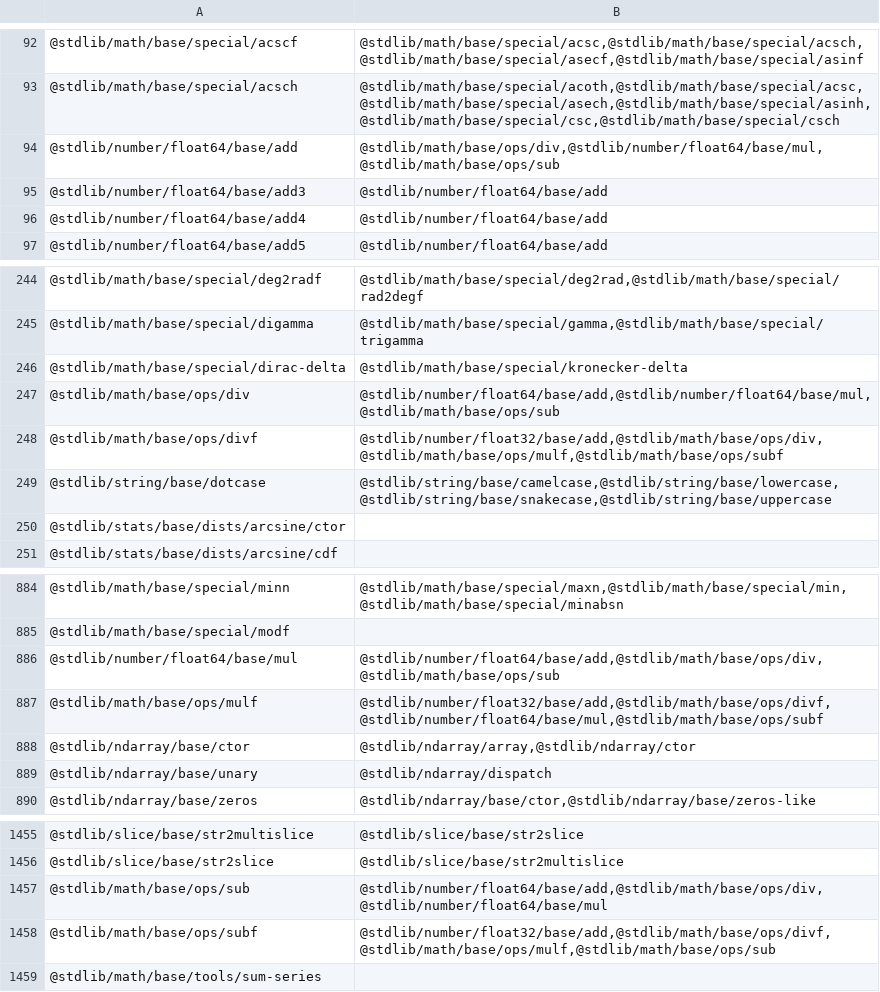
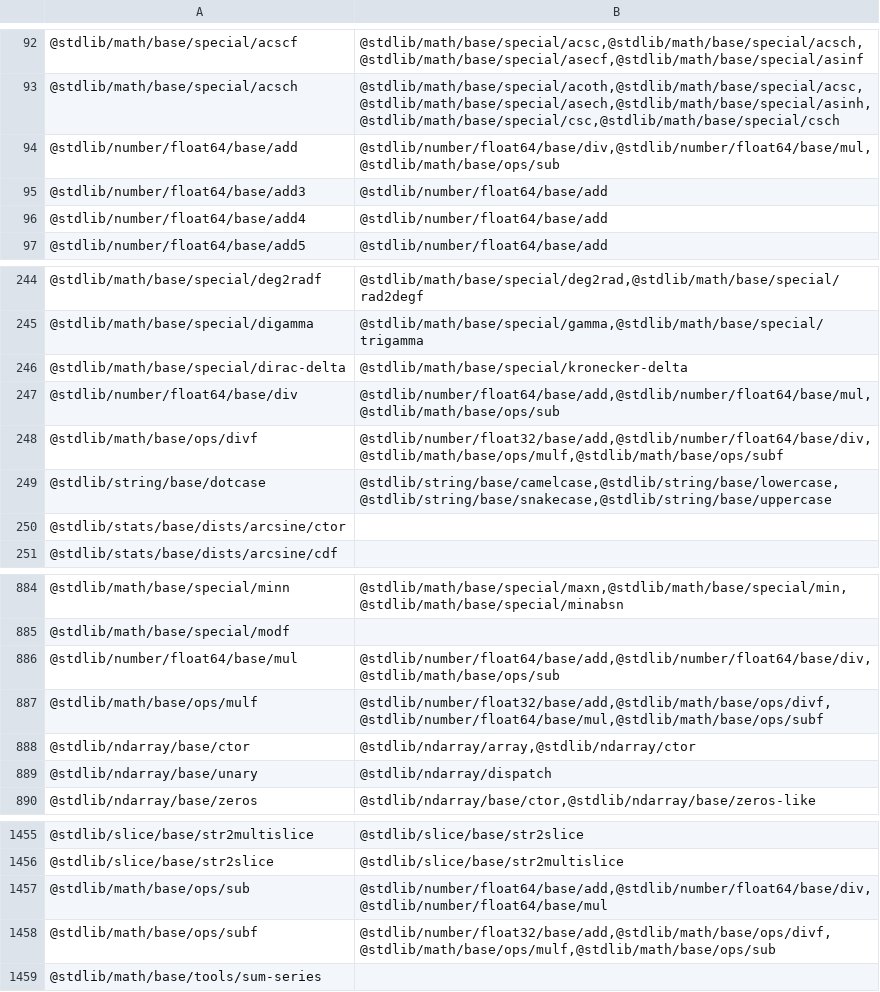
Before and after one commit to stdlib-js/namespace-pkg2related, a CSV file: data/data.csv, drawn as a sheet; only a part is shown, gaps mark what is left out.

```diff
--- a/data/data.csv
+++ b/data/data.csv
@@ -93,3 +93,3 @@
 "@stdlib/math/base/special/acsch","@stdlib/math/base/special/acoth,@stdlib/math/base/special/acsc,@stdlib/math/base/special/asech,@stdlib/math/base/special/asinh,@stdlib/math/base/special/csc,@stdlib/math/base/special/csch"
-"@stdlib/number/float64/base/add","@stdlib/math/base/ops/div,@stdlib/number/float64/base/mul,@stdlib/math/base/ops/sub"
+"@stdlib/number/float64/base/add","@stdlib/number/float64/base/div,@stdlib/number/float64/base/mul,@stdlib/math/base/ops/sub"
 "@stdlib/number/float64/base/add3","@stdlib/number/float64/base/add"
@@ -246,4 +246,4 @@
 "@stdlib/math/base/special/dirac-delta","@stdlib/math/base/special/kronecker-delta"
-"@stdlib/math/base/ops/div","@stdlib/number/float64/base/add,@stdlib/number/float64/base/mul,@stdlib/math/base/ops/sub"
-"@stdlib/math/base/ops/divf","@stdlib/number/float32/base/add,@stdlib/math/base/ops/div,@stdlib/math/base/ops/mulf,@stdlib/math/base/ops/subf"
+"@stdlib/number/float64/base/div","@stdlib/number/float64/base/add,@stdlib/number/float64/base/mul,@stdlib/math/base/ops/sub"
+"@stdlib/math/base/ops/divf","@stdlib/number/float32/base/add,@stdlib/number/float64/base/div,@stdlib/math/base/ops/mulf,@stdlib/math/base/ops/subf"
 "@stdlib/string/base/dotcase","@stdlib/string/base/camelcase,@stdlib/string/base/lowercase,@stdlib/string/base/snakecase,@stdlib/string/base/uppercase"
@@ -885,3 +885,3 @@
 "@stdlib/math/base/special/modf",""
-"@stdlib/number/float64/base/mul","@stdlib/number/float64/base/add,@stdlib/math/base/ops/div,@stdlib/math/base/ops/sub"
+"@stdlib/number/float64/base/mul","@stdlib/number/float64/base/add,@stdlib/number/float64/base/div,@stdlib/math/base/ops/sub"
 "@stdlib/math/base/ops/mulf","@stdlib/number/float32/base/add,@stdlib/math/base/ops/divf,@stdlib/number/float64/base/mul,@stdlib/math/base/ops/subf"
@@ -1456,3 +1456,3 @@
 "@stdlib/slice/base/str2slice","@stdlib/slice/base/str2multislice"
-"@stdlib/math/base/ops/sub","@stdlib/number/float64/base/add,@stdlib/math/base/ops/div,@stdlib/number/float64/base/mul"
+"@stdlib/math/base/ops/sub","@stdlib/number/float64/base/add,@stdlib/number/float64/base/div,@stdlib/number/float64/base/mul"
 "@stdlib/math/base/ops/subf","@stdlib/number/float32/base/add,@stdlib/math/base/ops/divf,@stdlib/math/base/ops/mulf,@stdlib/math/base/ops/sub"
```
Also changed, not shown: 4 other files.
